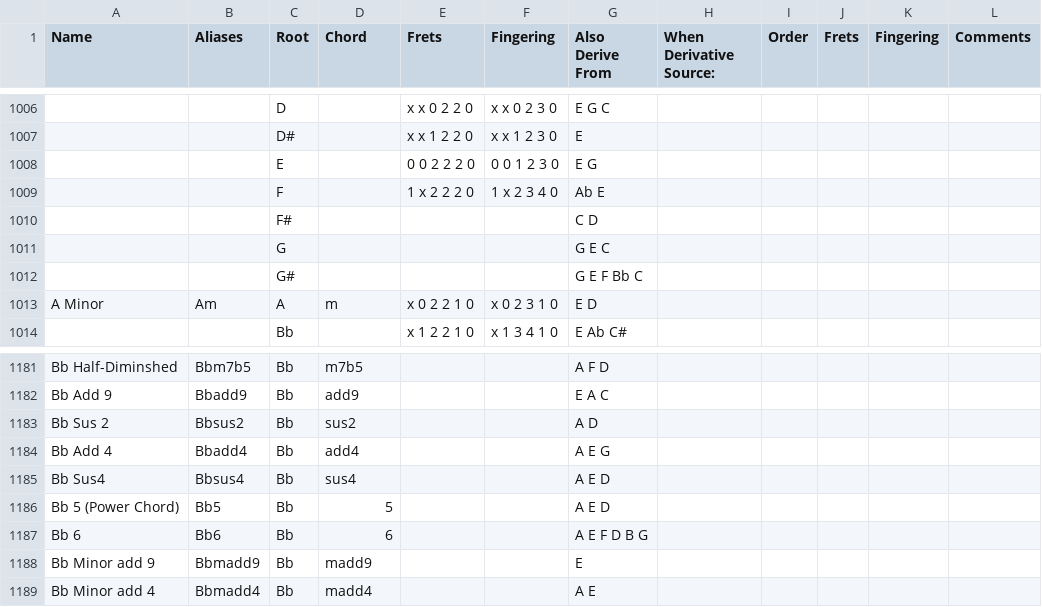
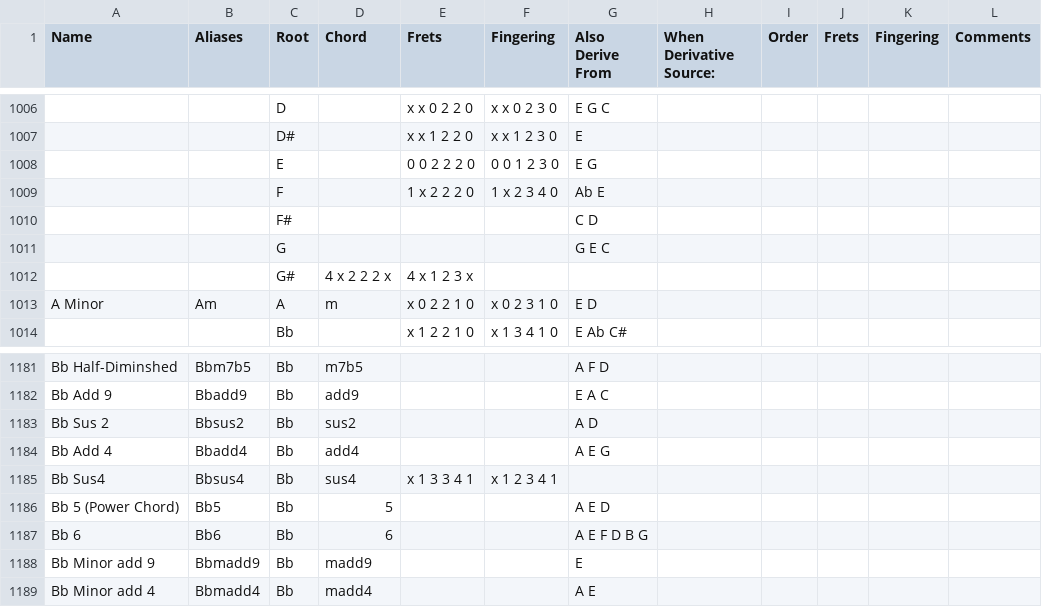
Before and after one commit to youtabmedia/chords, a CSV file: static/instruments/guitar/E2-A2-D3-G3-B3-E4.csv, drawn as a sheet; only a part is shown, gaps mark what is left out; removed rows and columns are numbered as before the commit, all else as after; the diff names each change by its address in the sheet, - before the commit and + after, or states it on an @@ line.

Commit message:
-Chord Fixes 4

```diff
--- a/static/instruments/guitar/E2-A2-D3-G3-B3-E4.csv
+++ b/static/instruments/guitar/E2-A2-D3-G3-B3-E4.csv
-row 1012:  |  | G# |  |  |  | G E F Bb C
+row 1012:  |  | G# | 4 x 2 2 2 x | 4 x 1 2 3 x
-E1185 (Frets): (empty)
+E1185 (Frets): x 1 3 3 4 1
-F1185 (Fingering): (empty)
+F1185 (Fingering): x 1 2 3 4 1
-G1185 (Also Derive From): A E D
+G1185 (Also Derive From): (empty)
```
